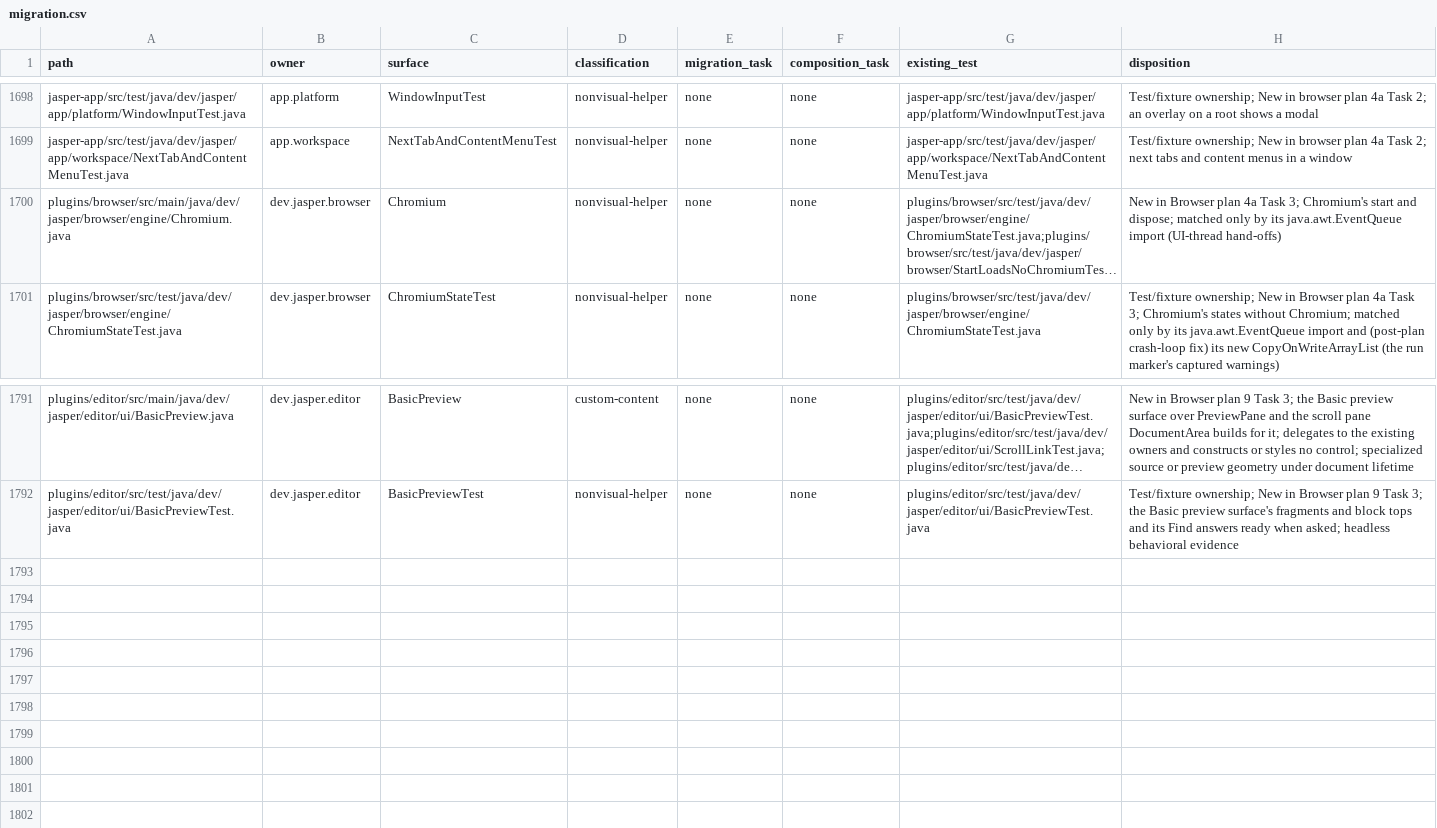
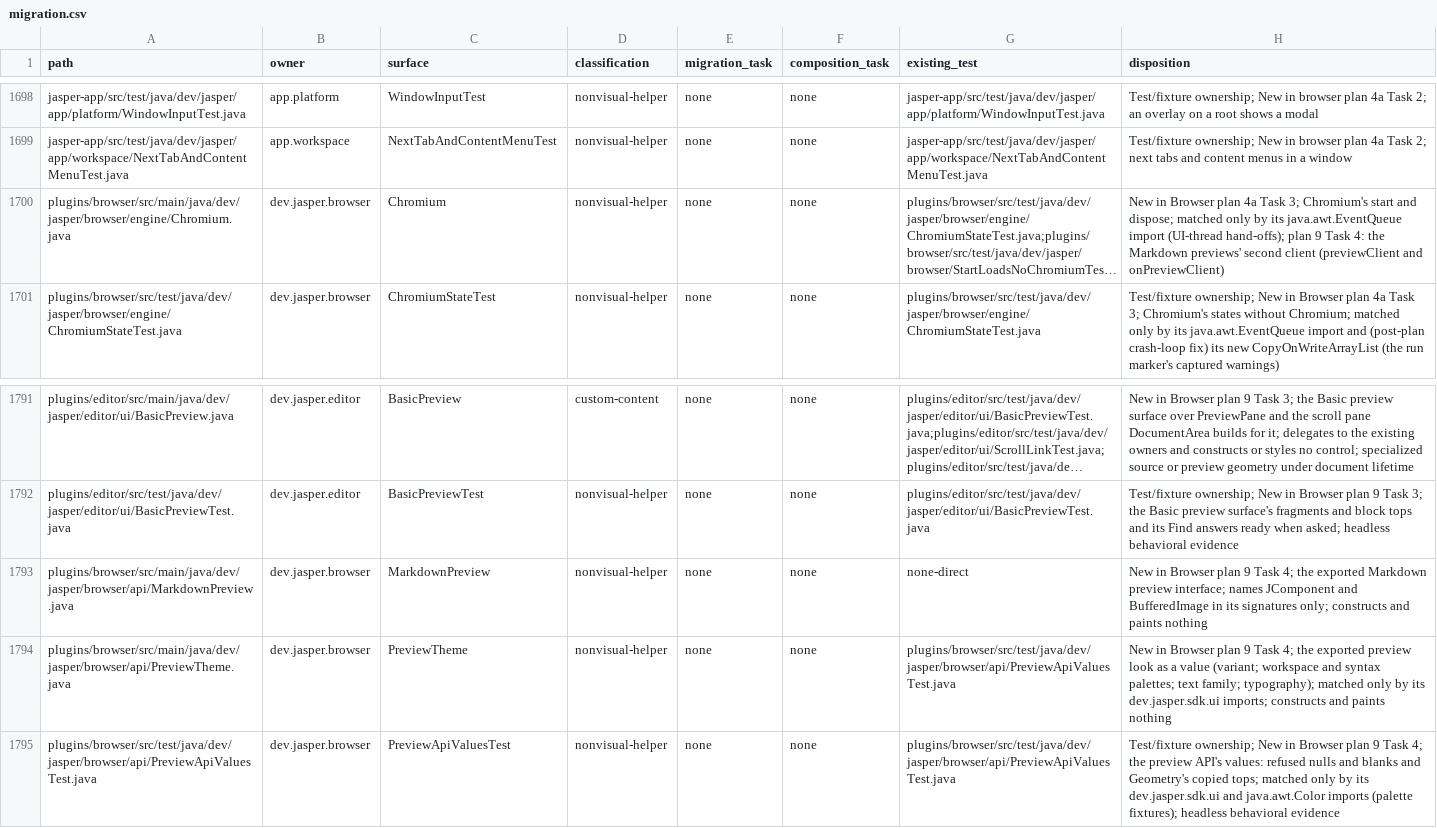
Before and after one commit to an0nn30/Jasper, a CSV file: docs/design/theme-engine/migration.csv, drawn as a sheet; only a part is shown, gaps mark what is left out; long unchanged cells end in …; the diff names each change by its address in the sheet, - before the commit and + after, or states it on an @@ line.

```diff
--- a/docs/design/theme-engine/migration.csv
+++ b/docs/design/theme-engine/migration.csv
-H1700 (disposition): …import (UI-thread hand-offs)
+H1700 (disposition): …import (UI-thread hand-offs); plan 9 Task 4: the Markdown previews' second client (previewClient and onPreviewClient)
+row 1793: plugins/browser/src/main/java/dev/jasper/browser/api/MarkdownPreview.java | dev.jasper.browser | MarkdownPreview | nonvisual-helper | none | none | none-direct | New in Browser plan 9 Task 4; the exported Markdown preview interface; names JComponent and BufferedImage in its signatures only; constructs and paints nothing
+row 1794: plugins/browser/src/main/java/dev/jasper/browser/api/PreviewTheme.java | dev.jasper.browser | PreviewTheme | nonvisual-helper | none | none | plugins/browser/src/test/java/dev/jasper/browser/api/PreviewApiValuesTest.java | New in Browser plan 9 Task 4; the exported preview look as a value (variant; workspace and syntax palettes; text family; typography); matched only by its dev.jasper.sdk.ui imports; constructs and paints nothing
+row 1795: plugins/browser/src/test/java/dev/jasper/browser/api/PreviewApiValuesTest.java | dev.jasper.browser | PreviewApiValuesTest | nonvisual-helper | none | none | plugins/browser/src/test/java/dev/jasper/browser/api/PreviewApiValuesTest.java | Test/fixture ownership; New in Browser plan 9 Task 4; the preview API's values: refused nulls and blanks and Geometry's copied tops; matched only by its dev.jasper.sdk.ui and java.awt.Color imports (palette fixtures); headless behavioral evidence
```
Also changed, not shown: 21 other files.
